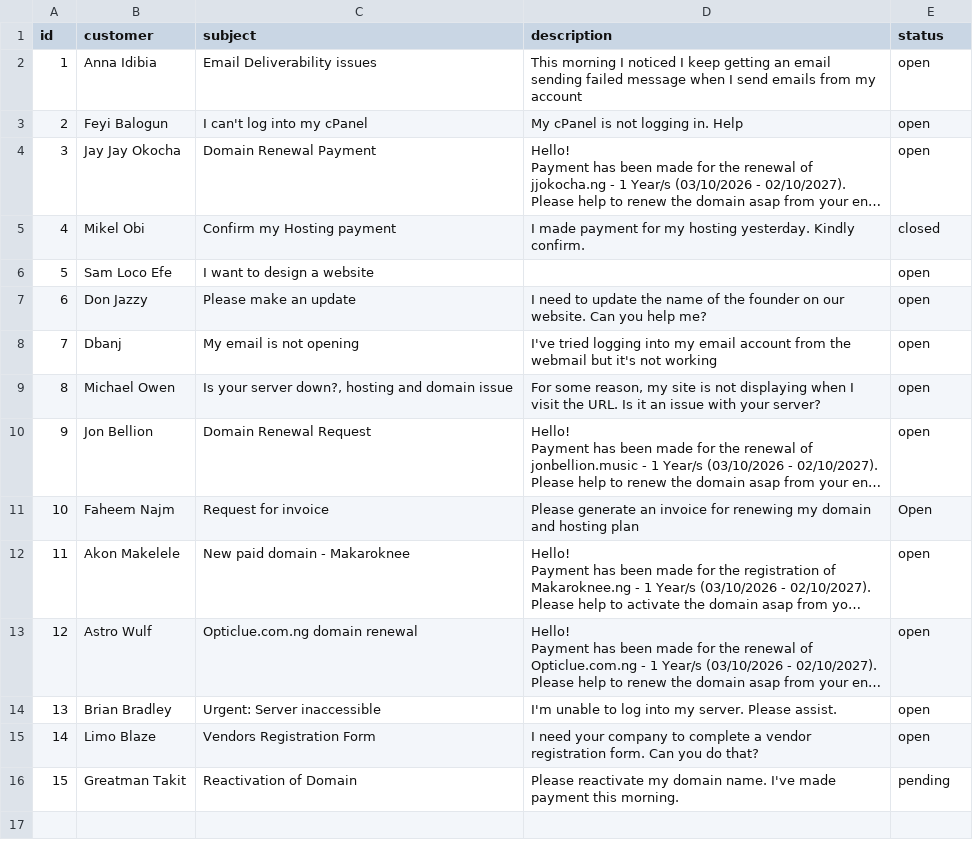
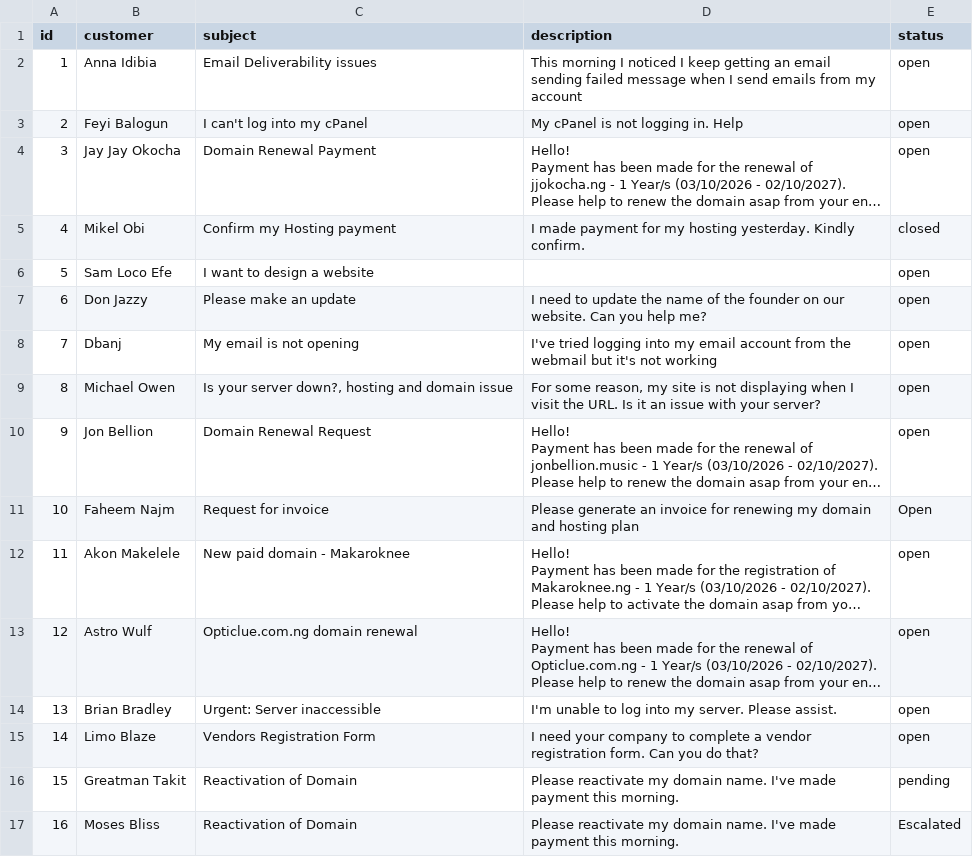
Before and after one commit to notorioustomijo/support-ops-platform, a CSV file: tickets.csv, drawn as a sheet; long unchanged cells end in …; the diff names each change by its address in the sheet, - before the commit and + after, or states it on an @@ line.

Commit message:
Add escalated ticket to sample data

```diff
--- a/tickets.csv
+++ b/tickets.csv
+row 17: 16 | Moses Bliss | Reactivation of Domain | Please reactivate my domain name. I've made payment this morning. | Escalated
```
